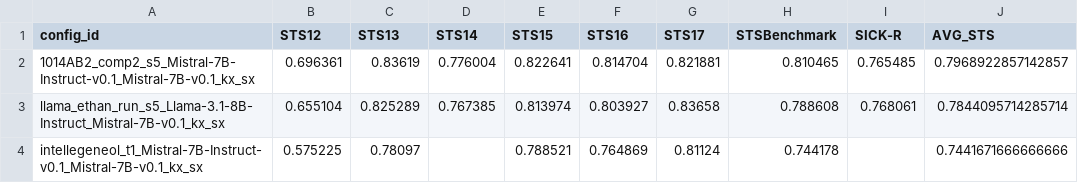
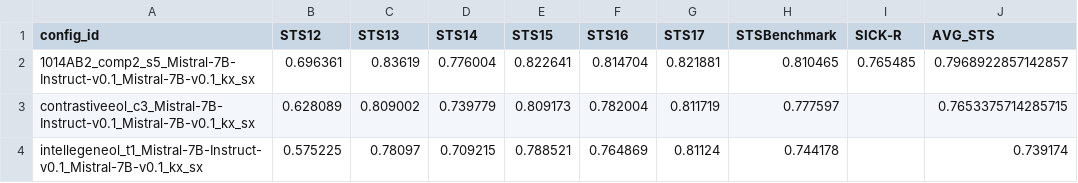
Before and after one commit to YashDagade/intellegeneol, a CSV file: sts_results_combined.csv, drawn as a sheet.

```diff
--- a/sts_results_combined.csv
+++ b/sts_results_combined.csv
@@ -2,3 +2,3 @@ config_id,STS12,STS13,STS14,STS15,STS16,STS17,STSBenchmark,SICK-R,AVG_STS
 1014AB2_comp2_s5_Mistral-7B-Instruct-v0.1_Mistral-7B-v0.1_kx_sx,0.696361,0.83619,0.776004,0.822641,0.814704,0.821881,0.810465,0.765485,0.7968922857142857
-llama_ethan_run_s5_Llama-3.1-8B-Instruct_Mistral-7B-v0.1_kx_sx,0.655104,0.825289,0.767385,0.813974,0.803927,0.83658,0.788608,0.768061,0.7844095714285714
-intellegeneol_t1_Mistral-7B-Instruct-v0.1_Mistral-7B-v0.1_kx_sx,0.575225,0.78097,,0.788521,0.764869,0.81124,0.744178,,0.7441671666666666
+contrastiveeol_c3_Mistral-7B-Instruct-v0.1_Mistral-7B-v0.1_kx_sx,0.628089,0.809002,0.739779,0.809173,0.782004,0.811719,0.777597,,0.7653375714285715
+intellegeneol_t1_Mistral-7B-Instruct-v0.1_Mistral-7B-v0.1_kx_sx,0.575225,0.78097,0.709215,0.788521,0.764869,0.81124,0.744178,,0.739174
```
Also changed, not shown: sts_results_detailed.csv, sts_results_spearman.csv, 9 other files.
